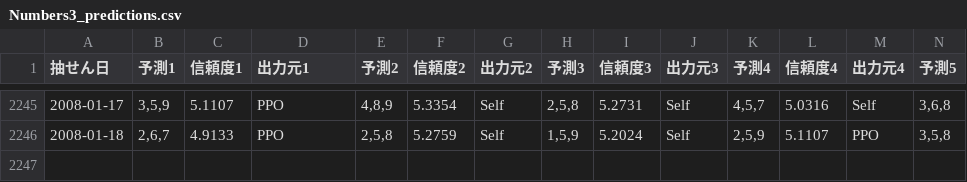
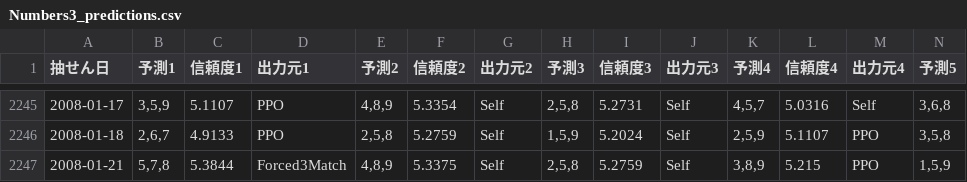
Before and after one commit to Joker7822/num3_v2, a CSV file: Numbers3_predictions.csv, drawn as a sheet; only a part is shown, gaps mark what is left out; rows hold the shown columns only; the diff names each change by its address in the sheet, - before the commit and + after, or states it on an @@ line.

```diff
--- a/Numbers3_predictions.csv
+++ b/Numbers3_predictions.csv
+row 2247: 2008-01-21 | 5,7,8 | 5.3844 | Forced3Match | 4,8,9 | 5.3375 | Self | 2,5,8 | 5.2759 | Self | 3,8,9 | 5.215 | PPO | 1,5,9
```
